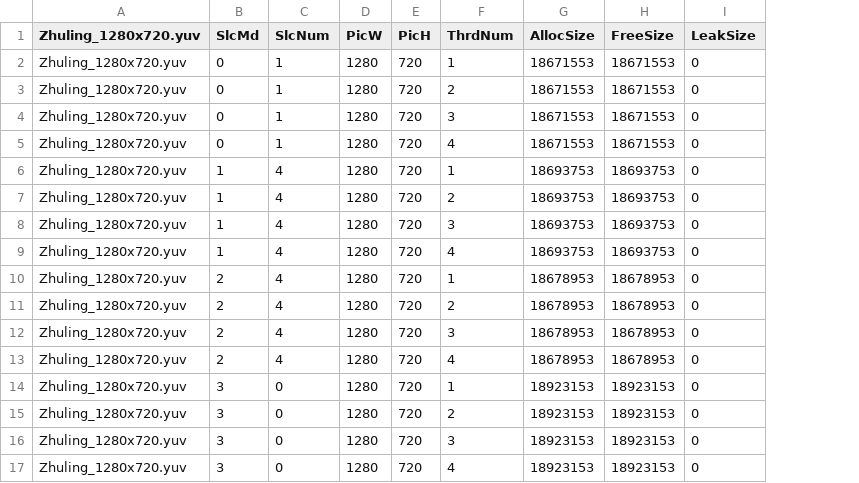
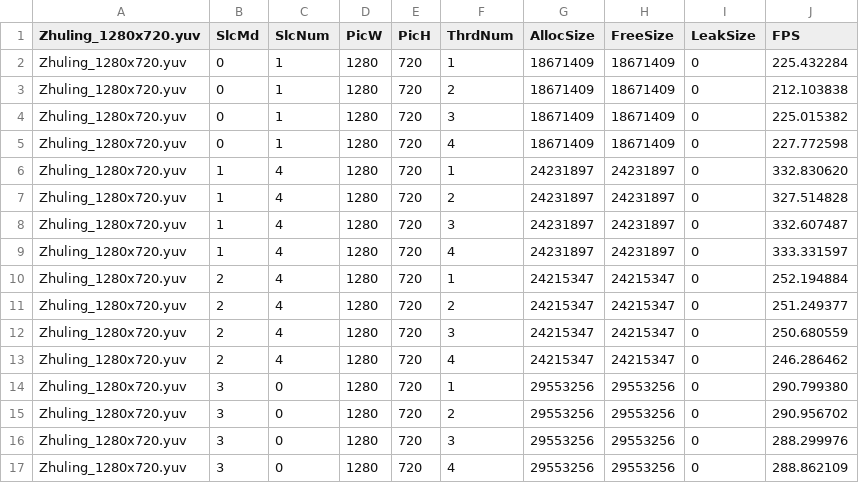
Before and after one commit to shihuade/OpenH264MemCheckTool, a CSV file: TestData_New/MemReport_For_Zhuling_1280x720.yuv.csv, drawn as a sheet; the diff names each change by its address in the sheet, - before the commit and + after, or states it on an @@ line.

Commit message:
update new design test data

```diff
--- a/TestData_New/MemReport_For_Zhuling_1280x720.yuv.csv
+++ b/TestData_New/MemReport_For_Zhuling_1280x720.yuv.csv
+column J (FPS), rows 2-17: 225.432284 | 212.103838 | 225.015382 | 227.772598 | 332.830620 | 327.514828 | 332.607487 | 333.331597 | 252.194884 | 251.249377 | 250.680559 | 246.286462 | 290.799380 | 290.956702 | 288.299976 | 288.862109
-G2:G5 (AllocSize): 18671553
+G2:G5 (AllocSize): 18671409
-H2:H5 (FreeSize): 18671553
+H2:H5 (FreeSize): 18671409
-G6:G9 (AllocSize): 18693753
+G6:G9 (AllocSize): 24231897
-H6:H9 (FreeSize): 18693753
+H6:H9 (FreeSize): 24231897
-G10:G13 (AllocSize): 18678953
+G10:G13 (AllocSize): 24215347
-H10:H13 (FreeSize): 18678953
+H10:H13 (FreeSize): 24215347
-G14:G17 (AllocSize): 18923153
+G14:G17 (AllocSize): 29553256
-H14:H17 (FreeSize): 18923153
+H14:H17 (FreeSize): 29553256
```
Also changed, not shown: 32 other files.
